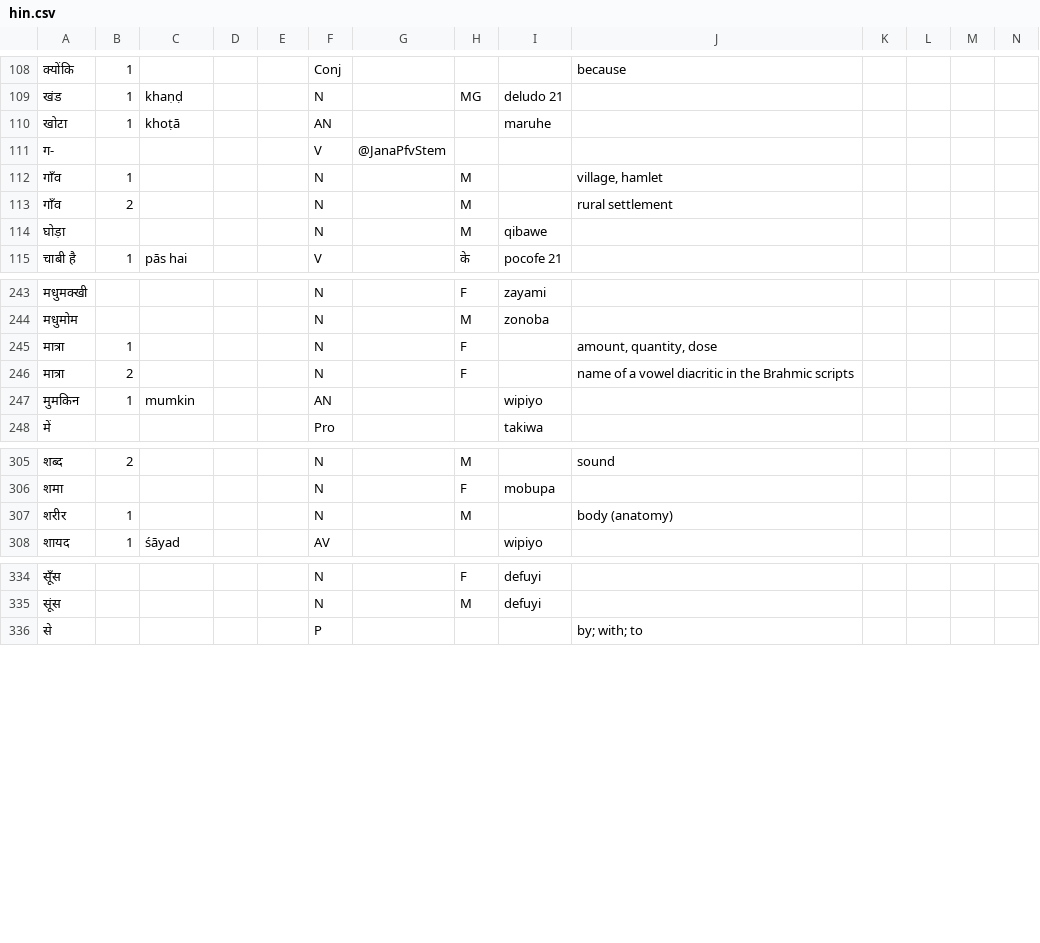
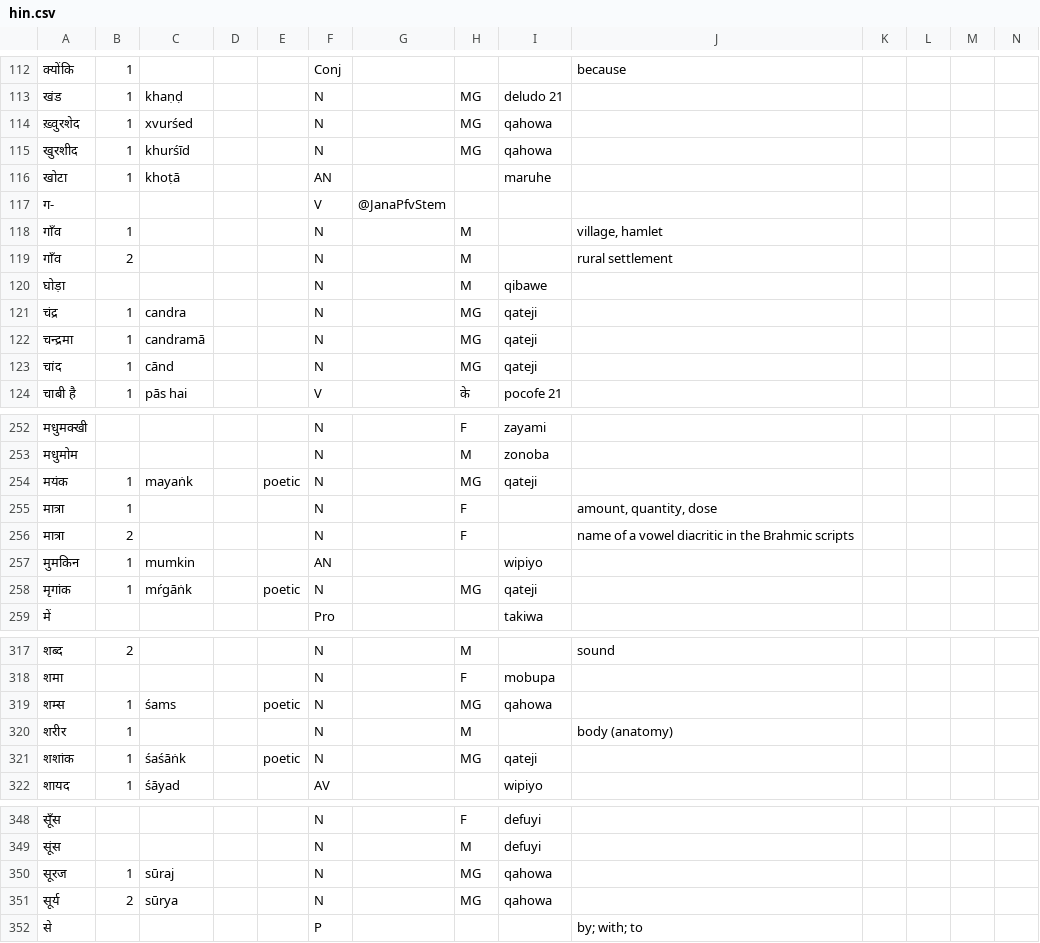
Before and after one commit to Ntsekees/Predilex, a CSV file: natlangs/hin.csv, drawn as a sheet; only a part is shown, gaps mark what is left out; rows hold the shown columns only; the diff covers the shown part only; the diff names each change by its address in the sheet, - before the commit and + after, or states it on an @@ line.

Commit message:
Adding natlang lemmas.

```diff
--- a/natlangs/hin.csv
+++ b/natlangs/hin.csv
+row 114: ख़्वुरशेद | 1 | xvurśed |  |  | N |  | MG | qahowa
+row 115: खुरशीद | 1 | khurśīd |  |  | N |  | MG | qahowa
+row 121: चंद्र | 1 | candra |  |  | N |  | MG | qateji
+row 122: चन्द्रमा | 1 | candramā |  |  | N |  | MG | qateji
+row 123: चांद | 1 | cānd |  |  | N |  | MG | qateji
+row 254: मयंक | 1 | mayaṅk |  | poetic | N |  | MG | qateji
+row 258: मृगांक | 1 | mŕgāṅk |  | poetic | N |  | MG | qateji
+row 319: शम्स | 1 | śams |  | poetic | N |  | MG | qahowa
+row 321: शशांक | 1 | śaśāṅk |  | poetic | N |  | MG | qateji
+row 350: सूरज | 1 | sūraj |  |  | N |  | MG | qahowa
+row 351: सूर्य | 2 | sūrya |  |  | N |  | MG | qahowa
```
Also changed, not shown: 5 added rows elsewhere in this file, natlangs/ben.csv, natlangs/cmn.csv, 39 other files.
